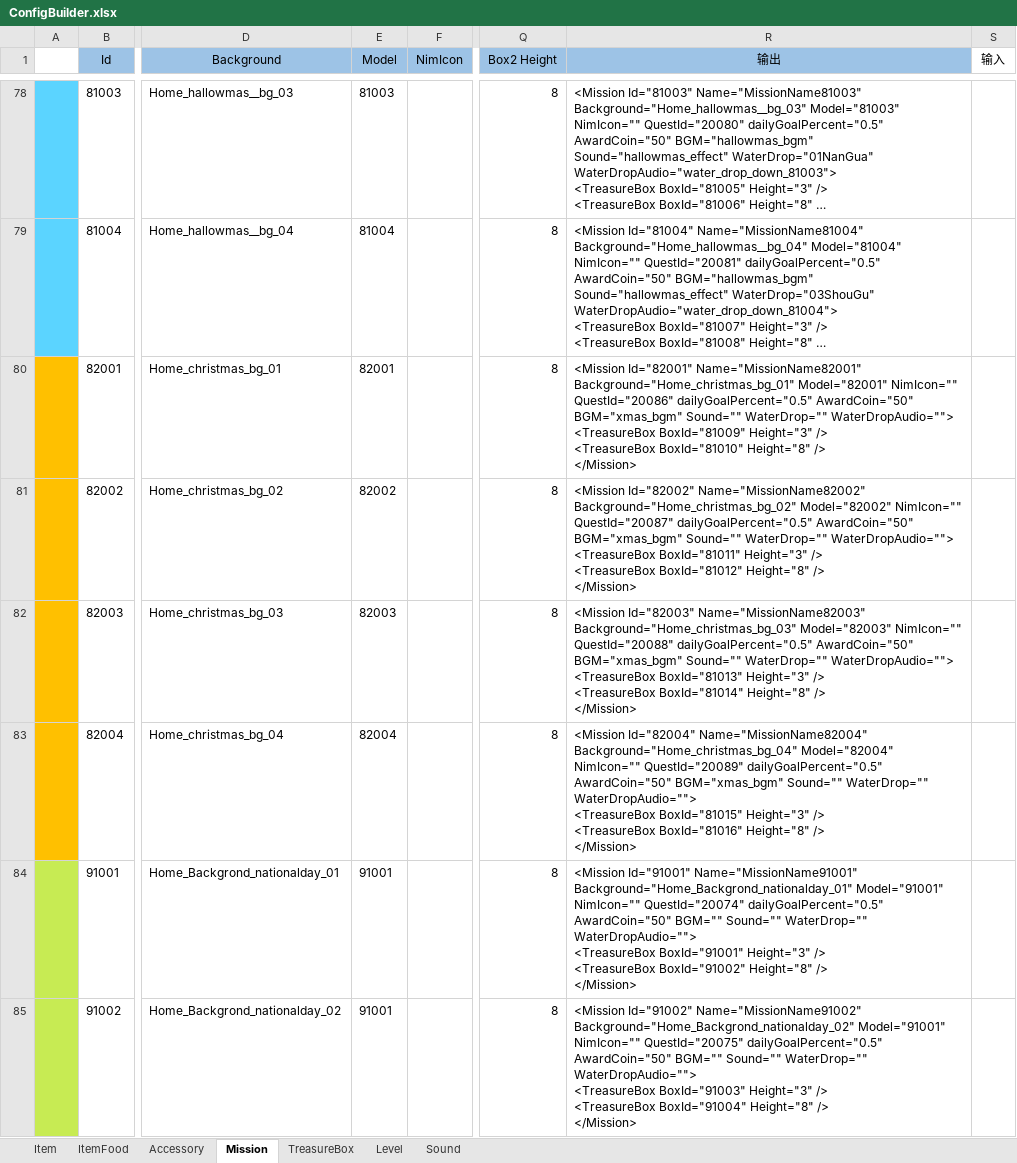
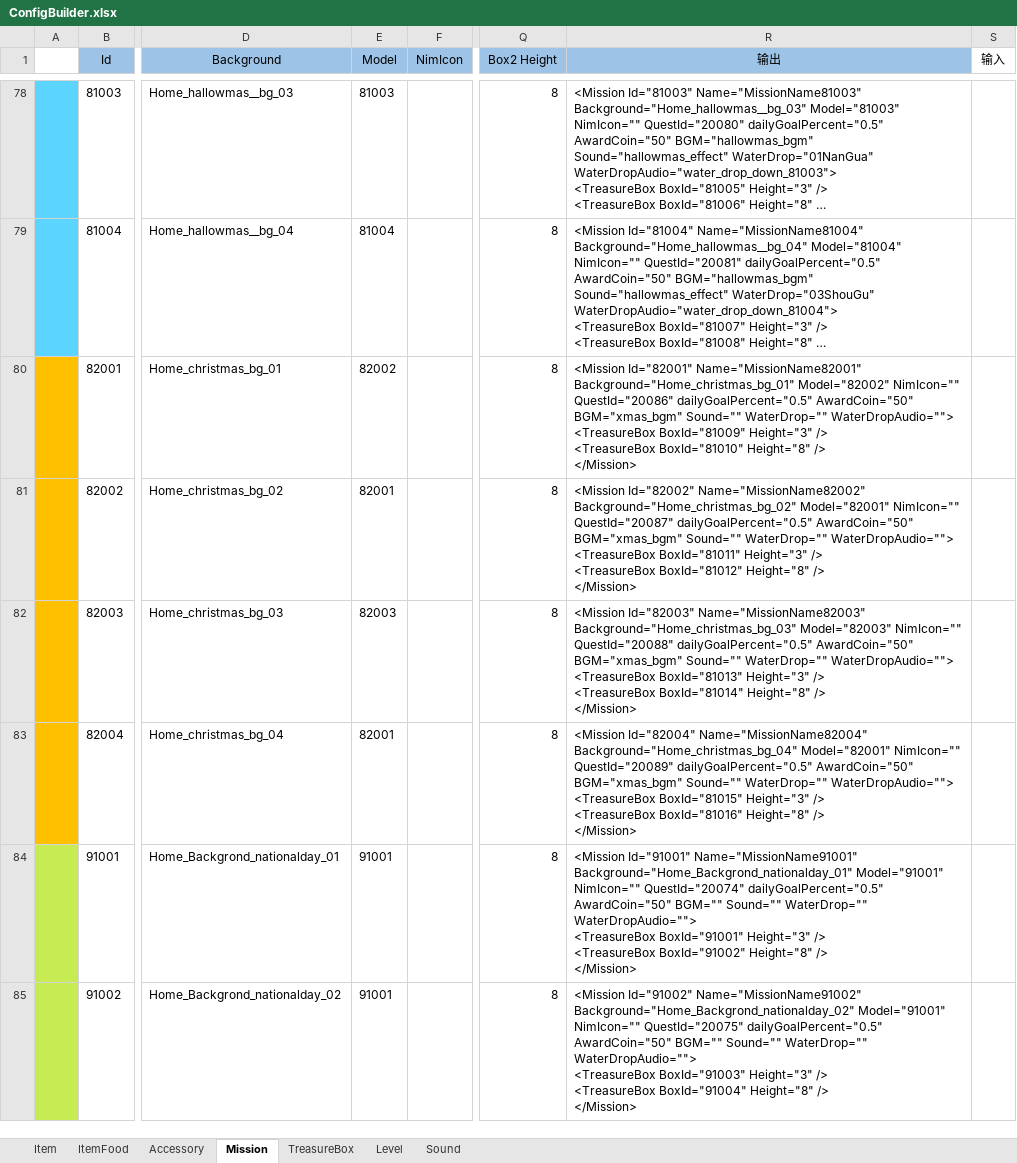
Before and after one commit to EarlyAnt/HankConfig, an Excel workbook: ConfigBuilder.xlsx, sheet Mission, drawn as a sheet; only a part is shown, gaps mark what is left out; long unchanged cells end in …; values as stored, in another font and other column widths than the file's, no borders; table styles not drawn; the diff names each change by its address in the sheet, - before the commit and + after, or states it on an @@ line.

Commit message:
1.Accessory.xml配置文件增加新的2个帽子，1个套装，2个小鹿，2个盒子的配置数据。 2.MissionConfig.xml配置文件调整4个关卡的氛围特效动画的分配。

```diff
--- a/ConfigBuilder.xlsx (sheet Mission)
+++ b/ConfigBuilder.xlsx (sheet Mission)
-E80 (Model): 82001
+E80 (Model): 82002
-R80 (输出): …Name="MissionName82001" Background="Home_christmas_bg_01" Model="82001" NimIcon="" QuestId="20086"…
+R80 (输出): …Name="MissionName82001" Background="Home_christmas_bg_01" Model="82002" NimIcon="" QuestId="20086"…
-E81 (Model): 82002
+E81 (Model): 82001
-R81 (输出): …Name="MissionName82002" Background="Home_christmas_bg_02" Model="82002" NimIcon="" QuestId="20087"…
+R81 (输出): …Name="MissionName82002" Background="Home_christmas_bg_02" Model="82001" NimIcon="" QuestId="20087"…
-E83 (Model): 82004
+E83 (Model): 82001
-R83 (输出): …Name="MissionName82004" Background="Home_christmas_bg_04" Model="82004" NimIcon="" QuestId="20089"…
+R83 (输出): …Name="MissionName82004" Background="Home_christmas_bg_04" Model="82001" NimIcon="" QuestId="20089"…
```
Also changed, not shown: sheet Accessory, formulas that keep their value, 2 other files.
